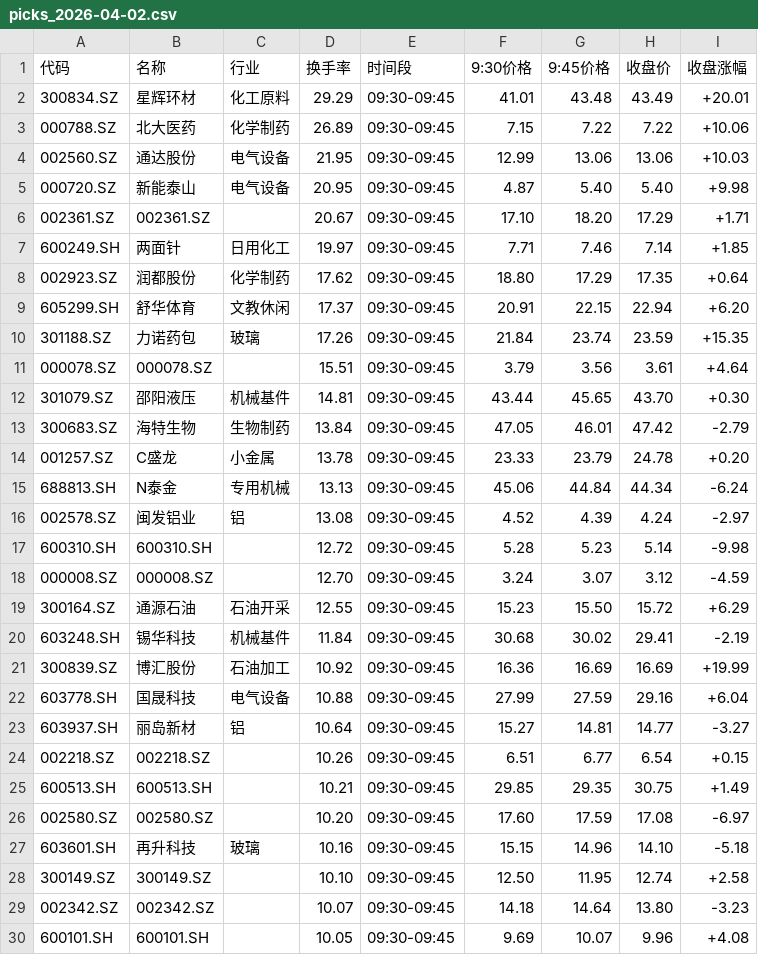
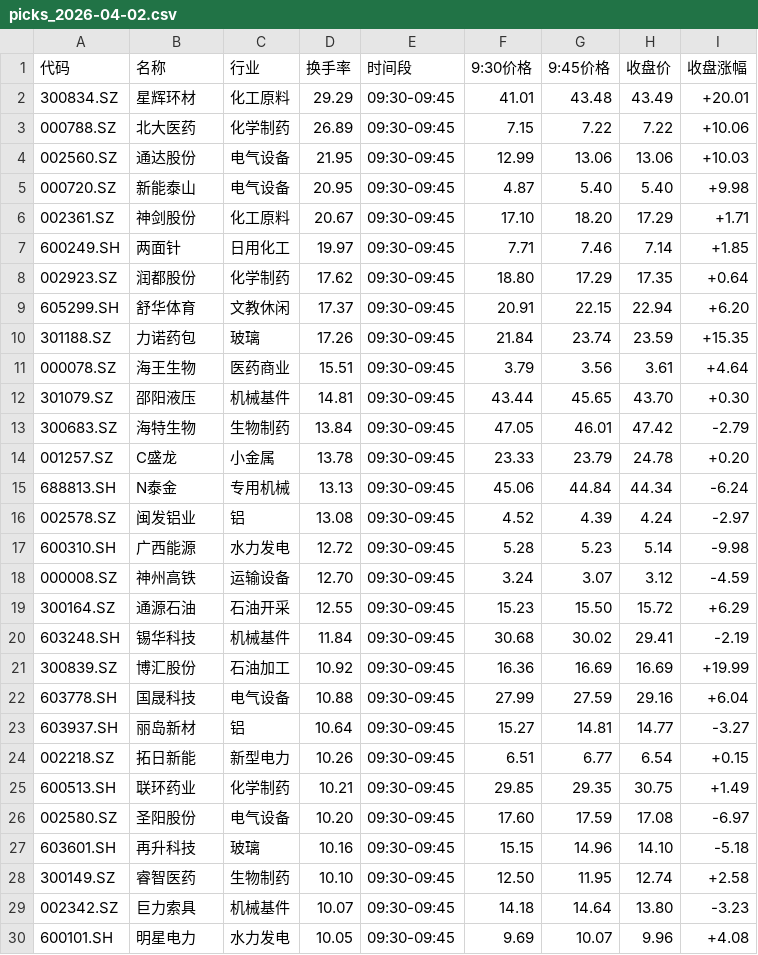
Before and after one commit to dkim55524-design/lobster-radar, a CSV file: stock_data/picks_2026-04-02.csv, drawn as a sheet.

Commit message:
Update picks_2026-04-02.csv - 自动更新

```diff
--- a/stock_data/picks_2026-04-02.csv
+++ b/stock_data/picks_2026-04-02.csv
@@ -5,3 +5,3 @@
 000720.SZ,新能泰山,电气设备,20.95,09:30-09:45,4.87,5.40,5.40,+9.98
-002361.SZ,002361.SZ,,20.67,09:30-09:45,17.10,18.20,17.29,+1.71
+002361.SZ,神剑股份,化工原料,20.67,09:30-09:45,17.10,18.20,17.29,+1.71
 600249.SH,两面针,日用化工,19.97,09:30-09:45,7.71,7.46,7.14,+1.85
@@ -10,3 +10,3 @@
 301188.SZ,力诺药包,玻璃,17.26,09:30-09:45,21.84,23.74,23.59,+15.35
-000078.SZ,000078.SZ,,15.51,09:30-09:45,3.79,3.56,3.61,+4.64
+000078.SZ,海王生物,医药商业,15.51,09:30-09:45,3.79,3.56,3.61,+4.64
 301079.SZ,邵阳液压,机械基件,14.81,09:30-09:45,43.44,45.65,43.70,+0.30
@@ -16,4 +16,4 @@
 002578.SZ,闽发铝业,铝,13.08,09:30-09:45,4.52,4.39,4.24,-2.97
-600310.SH,600310.SH,,12.72,09:30-09:45,5.28,5.23,5.14,-9.98
-000008.SZ,000008.SZ,,12.70,09:30-09:45,3.24,3.07,3.12,-4.59
+600310.SH,广西能源,水力发电,12.72,09:30-09:45,5.28,5.23,5.14,-9.98
+000008.SZ,神州高铁,运输设备,12.70,09:30-09:45,3.24,3.07,3.12,-4.59
 300164.SZ,通源石油,石油开采,12.55,09:30-09:45,15.23,15.50,15.72,+6.29
@@ -23,8 +23,8 @@
 603937.SH,丽岛新材,铝,10.64,09:30-09:45,15.27,14.81,14.77,-3.27
-002218.SZ,002218.SZ,,10.26,09:30-09:45,6.51,6.77,6.54,+0.15
-600513.SH,600513.SH,,10.21,09:30-09:45,29.85,29.35,30.75,+1.49
-002580.SZ,002580.SZ,,10.20,09:30-09:45,17.60,17.59,17.08,-6.97
+002218.SZ,拓日新能,新型电力,10.26,09:30-09:45,6.51,6.77,6.54,+0.15
+600513.SH,联环药业,化学制药,10.21,09:30-09:45,29.85,29.35,30.75,+1.49
+002580.SZ,圣阳股份,电气设备,10.20,09:30-09:45,17.60,17.59,17.08,-6.97
 603601.SH,再升科技,玻璃,10.16,09:30-09:45,15.15,14.96,14.10,-5.18
-300149.SZ,300149.SZ,,10.10,09:30-09:45,12.50,11.95,12.74,+2.58
-002342.SZ,002342.SZ,,10.07,09:30-09:45,14.18,14.64,13.80,-3.23
-600101.SH,600101.SH,,10.05,09:30-09:45,9.69,10.07,9.96,+4.08
+300149.SZ,睿智医药,生物制药,10.10,09:30-09:45,12.50,11.95,12.74,+2.58
+002342.SZ,巨力索具,机械基件,10.07,09:30-09:45,14.18,14.64,13.80,-3.23
+600101.SH,明星电力,水力发电,10.05,09:30-09:45,9.69,10.07,9.96,+4.08
```
